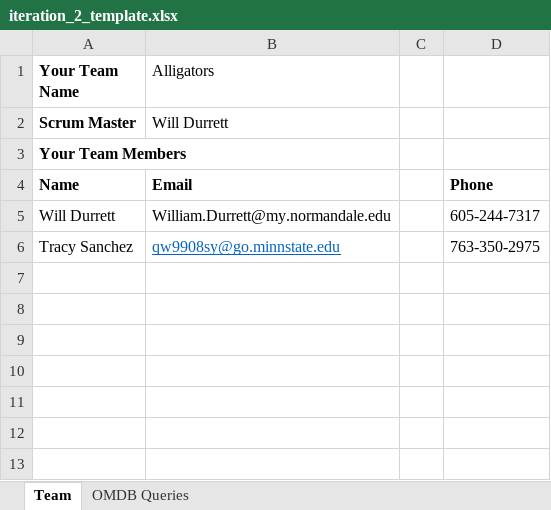
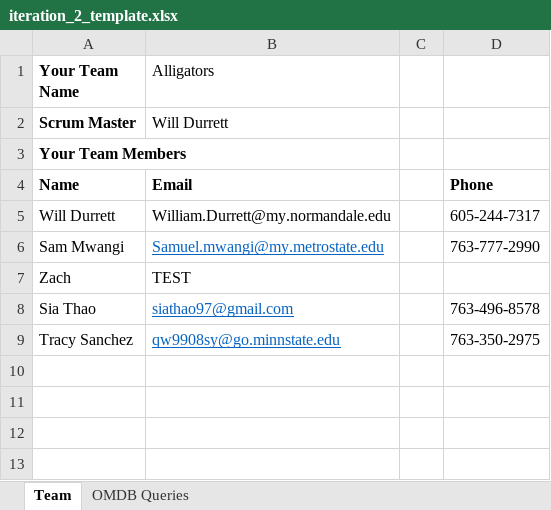
Before and after one commit to pure-leaf/OMDB, an Excel workbook: iteration_2_template.xlsx, sheet Team, drawn as a sheet; only a part is shown; values as stored, in another font and other column widths than the file's, no borders; removed rows and columns are numbered as before the commit, all else as after; the diff covers the shown part only; the diff names each change by its address in the sheet, - before the commit and + after, or states it on an @@ line.

```diff
--- a/iteration_2_template.xlsx (sheet Team)
+++ b/iteration_2_template.xlsx (sheet Team)
+row 6: Sam Mwangi | Samuel.mwangi@my.metrostate.edu |  | 763-777-2990
+row 7: Zach | TEST
+row 8: Sia Thao | siathao97@gmail.com |  | 763-496-8578
-row 7: (empty)
-row 8: (empty)
-row 9: (empty)
```
Also changed, not shown: 23 added rows, 8 removed rows, 12 moved rows, cell formats and row numbers in column A elsewhere in this sheet.
